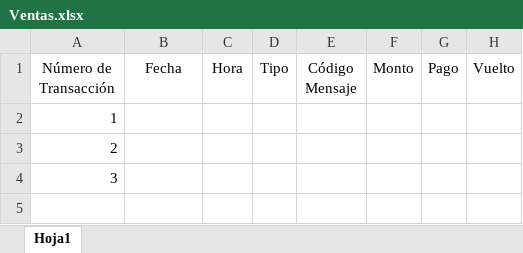
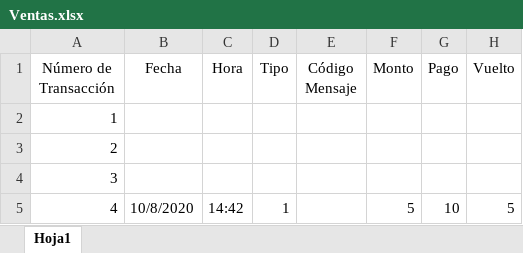
Before and after one commit to BMR0305/Proyecto-programado-, an Excel workbook: Ventas.xlsx, sheet Hoja1, drawn as a sheet; values as stored, in another font and other column widths than the file's, no borders; the diff names each change by its address in the sheet, - before the commit and + after, or states it on an @@ line.

```diff
--- a/Ventas.xlsx (sheet Hoja1)
+++ b/Ventas.xlsx (sheet Hoja1)
+row 5: 4 | 10/8/2020 | 14:42 | 1 |  | 5 | 10 | 5
```
Also changed, not shown: Mensajes.xlsx, 1 other file.
